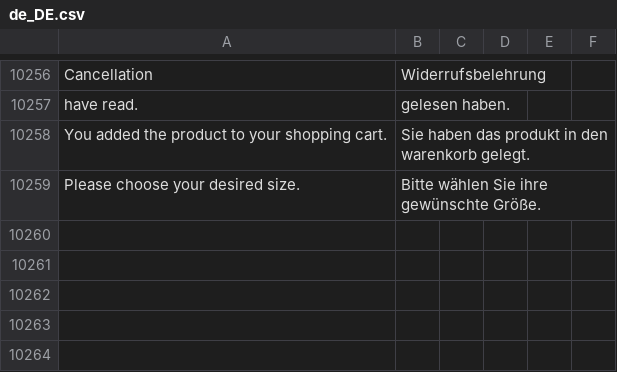
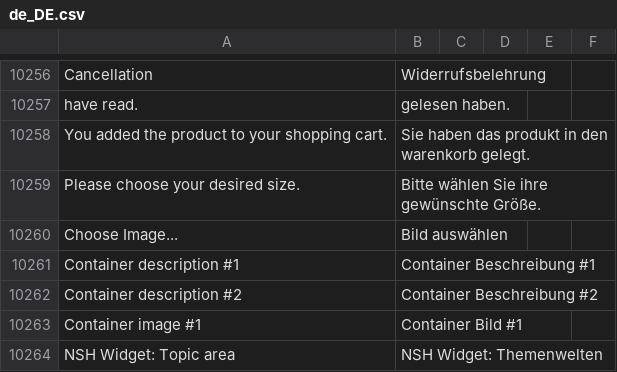
Before and after one commit to convidera/Magento2_German_LocalePack_de_DE, a CSV file: de_DE.csv, drawn as a sheet; only a part is shown, gaps mark what is left out.

Commit message:
[TASK] #1428 - Translate convidera widget module

```diff
--- a/de_DE.csv
+++ b/de_DE.csv
@@ -10481 +10481,6 @@ You added the product to your shopping cart.,Sie haben das produkt in den warenk
 Please choose your desired size.,Bitte wählen Sie ihre gewünschte Größe.,,
+Choose Image...,Bild auswählen,,
+Container description #1,Container Beschreibung #1,,
+Container description #2,Container Beschreibung #2,,
+Container image #1,Container Bild #1,,
+NSH Widget: Topic area,NSH Widget: Themenwelten,,
```
